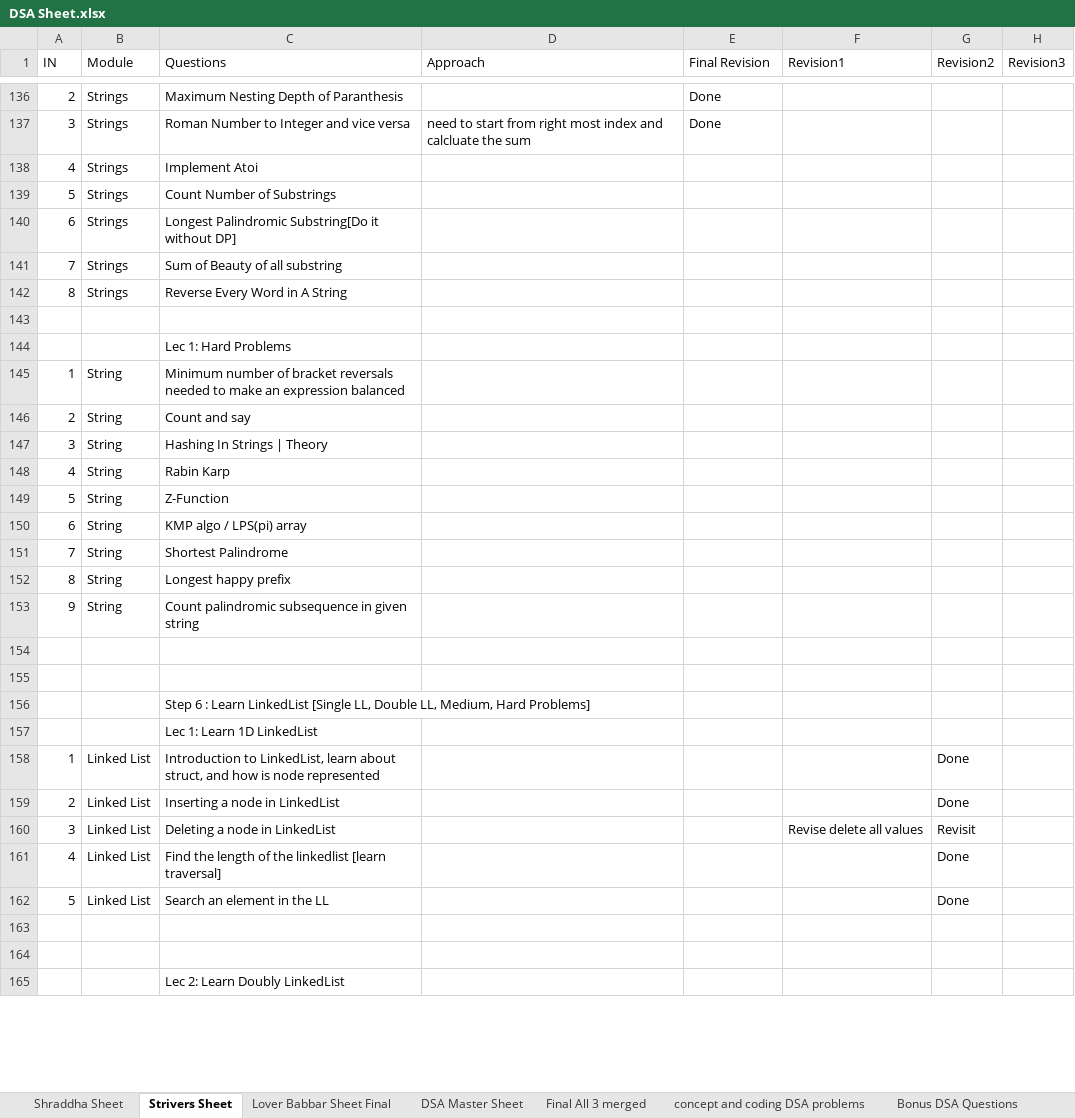
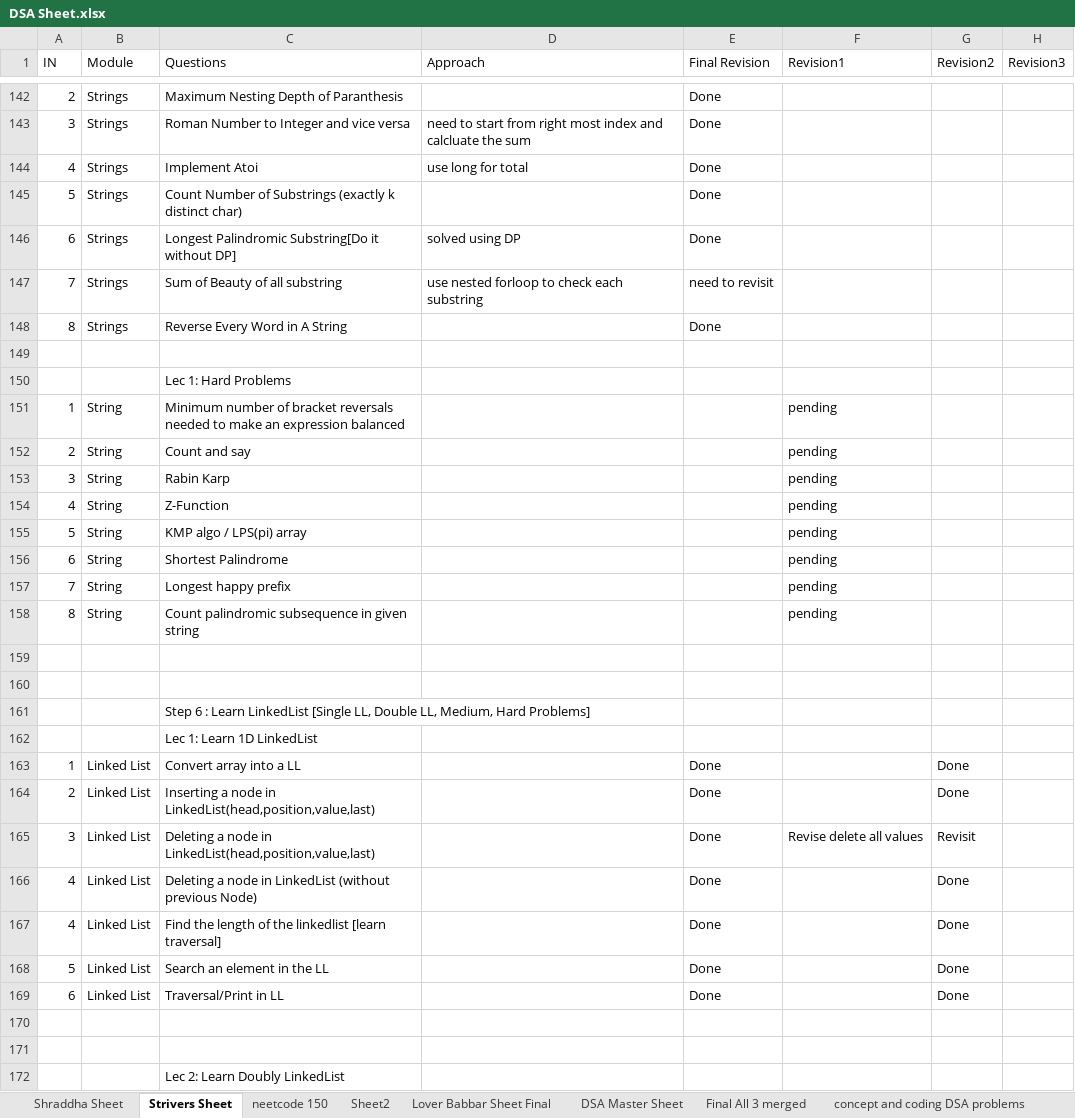
Before and after one commit to ronakvp1998/DSA, an Excel workbook: DSA Sheet.xlsx, sheet Strivers Sheet, drawn as a sheet; only a part is shown, gaps mark what is left out; values as stored, in another font and other column widths than the file's, no cell formats; table styles not drawn; removed rows and columns are numbered as before the commit, all else as after; the diff covers the shown part only; the diff names each change by its address in the sheet, - before the commit and + after, or states it on an @@ line.

```diff
--- a/DSA Sheet.xlsx (sheet Strivers Sheet)
+++ b/DSA Sheet.xlsx (sheet Strivers Sheet)
+sheet tab: neetcode 150
+sheet tab: Sheet2
-D144 (Approach): (empty)
+D144 (Approach): use long for total
-E144:E146 (Final Revision): (empty)
+E144:E146 (Final Revision): Done
-C145 (Questions): Count Number of Substrings
+C145 (Questions): Count Number of Substrings (exactly k distinct char)
-D146 (Approach): (empty)
+D146 (Approach): solved using DP
-D147 (Approach): (empty)
+D147 (Approach): use nested forloop to check each substring
-E147 (Final Revision): (empty)
+E147 (Final Revision): need to revisit
-E148 (Final Revision): (empty)
+E148 (Final Revision): Done
-F151:F152 (Revision1): (empty)
+F151:F152 (Revision1): pending
-row 147: 3 | String | Hashing In Strings | Theory
-A153 (IN): 4
+A153 (IN): 3
-F153:F158 (Revision1): (empty)
+F153:F158 (Revision1): pending
-A154 (IN): 5
+A154 (IN): 4
-A155 (IN): 6
+A155 (IN): 5
-A156 (IN): 7
+A156 (IN): 6
-A157 (IN): 8
+A157 (IN): 7
-A158 (IN): 9
+A158 (IN): 8
-C163 (Questions): Introduction to LinkedList, learn about struct, and how is node represented
+C163 (Questions): Convert array into a LL
-E163:E165 (Final Revision): (empty)
+E163:E165 (Final Revision): Done
-C164 (Questions): Inserting a node in LinkedList
+C164 (Questions): Inserting a node in LinkedList(head,position,value,last)
-C165 (Questions): Deleting a node in LinkedList
+C165 (Questions): Deleting a node in LinkedList(head,position,value,last)
+row 166: 4 | Linked List | Deleting a node in LinkedList (without previous Node) |  | Done |  | Done
-E167:E168 (Final Revision): (empty)
+E167:E168 (Final Revision): Done
+row 169: 6 | Linked List | Traversal/Print in LL |  | Done |  | Done
```
Also changed, not shown: 15 added rows, 3 removed rows and 50 edited cells elsewhere in this sheet, cell formats, 5 other files.
